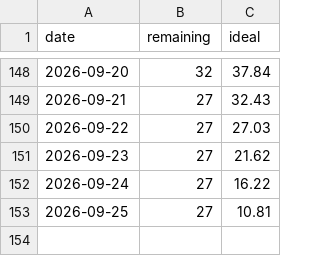
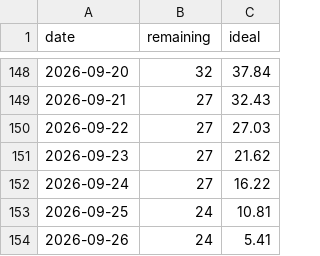
Before and after one commit to COS301-SE-2026/Cybersecurity-Awareness-Training-Platform, a CSV file: docs/burndown/project-burndown.csv, drawn as a sheet; only a part is shown, gaps mark what is left out.

```diff
--- a/docs/burndown/project-burndown.csv
+++ b/docs/burndown/project-burndown.csv
@@ -152,2 +152,3 @@ date,remaining,ideal
 2026-09-24,27,16.22
-2026-09-25,27,10.81
+2026-09-25,24,10.81
+2026-09-26,24,5.41
```
Also changed, not shown: 12 other files.
